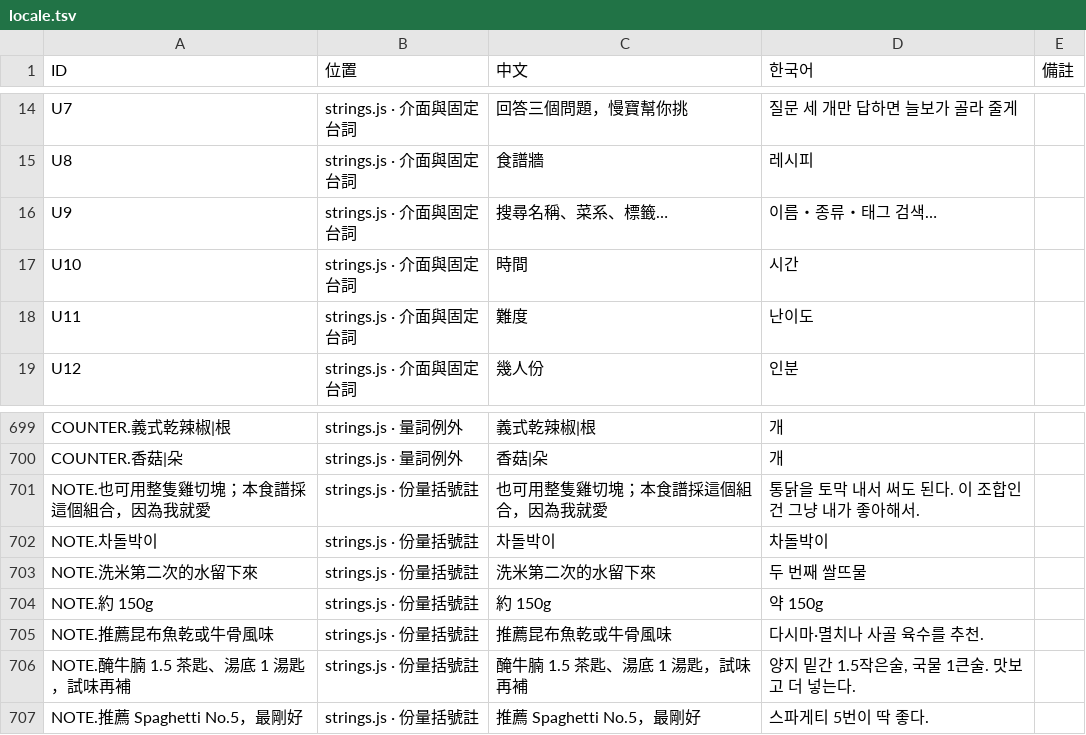
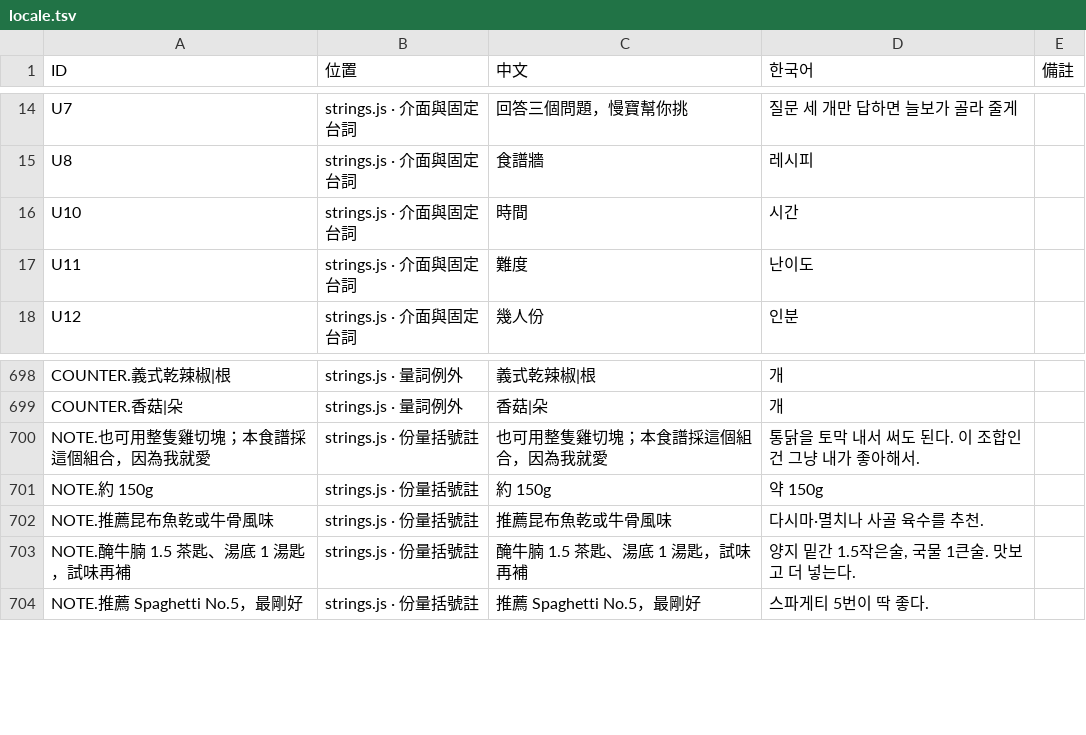
Before and after one commit to showbesun/bo-kitchen, a TSV file: locale.tsv, drawn as a sheet; only a part is shown, gaps mark what is left out.

Commit message:
r18 拿掉兩處重複的括號註；切進 r1 / r4 / r9 的新圖
括號註刪掉「牛胸肉（차돌박이）」和「淘米水（洗米第二次的水留下來）」：
前者在韓文模式會變成 차돌박이（차돌박이），後者跟備料那行講同一件事。
NOTE 那兩條也一併移除。板豆腐的「約 150g」留著 —— 半盒到底多少，那一句有資訊。

r1 紅燒雞、r4 香蕉瑪芬、r9 雞腿炒麵切進新生成的白盤版。
r4 和 r9 原本還是 08-16 的初版（米色編織盤），是這批唯二沒換過的。

```diff
--- a/locale.tsv
+++ b/locale.tsv
@@ -15,3 +15,2 @@ U7	strings.js · 介面與固定台詞	回答三個問題，慢寶幫你挑	질
 U8	strings.js · 介面與固定台詞	食譜牆	레시피	
-U9	strings.js · 介面與固定台詞	搜尋名稱、菜系、標籤…	이름・종류・태그 검색…	
 U10	strings.js · 介面與固定台詞	時間	시간	
@@ -701,4 +700,2 @@ COUNTER.香菇|朵	strings.js · 量詞例外	香菇|朵	개
 NOTE.也可用整隻雞切塊；本食譜採這個組合，因為我就愛	strings.js · 份量括號註	也可用整隻雞切塊；本食譜採這個組合，因為我就愛	통닭을 토막 내서 써도 된다. 이 조합인 건 그냥 내가 좋아해서.	
-NOTE.차돌박이	strings.js · 份量括號註	차돌박이	차돌박이	
-NOTE.洗米第二次的水留下來	strings.js · 份量括號註	洗米第二次的水留下來	두 번째 쌀뜨물	
 NOTE.約 150g	strings.js · 份量括號註	約 150g	약 150g	
```
Also changed, not shown: 7 other files.
